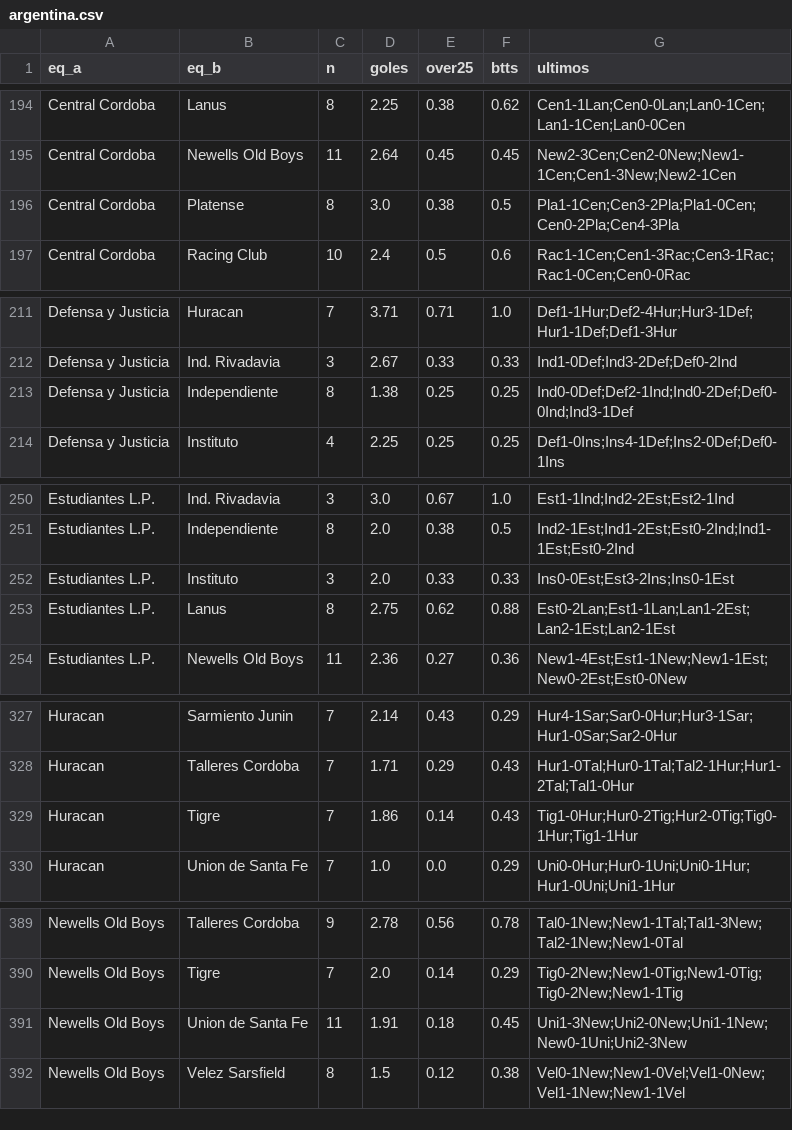
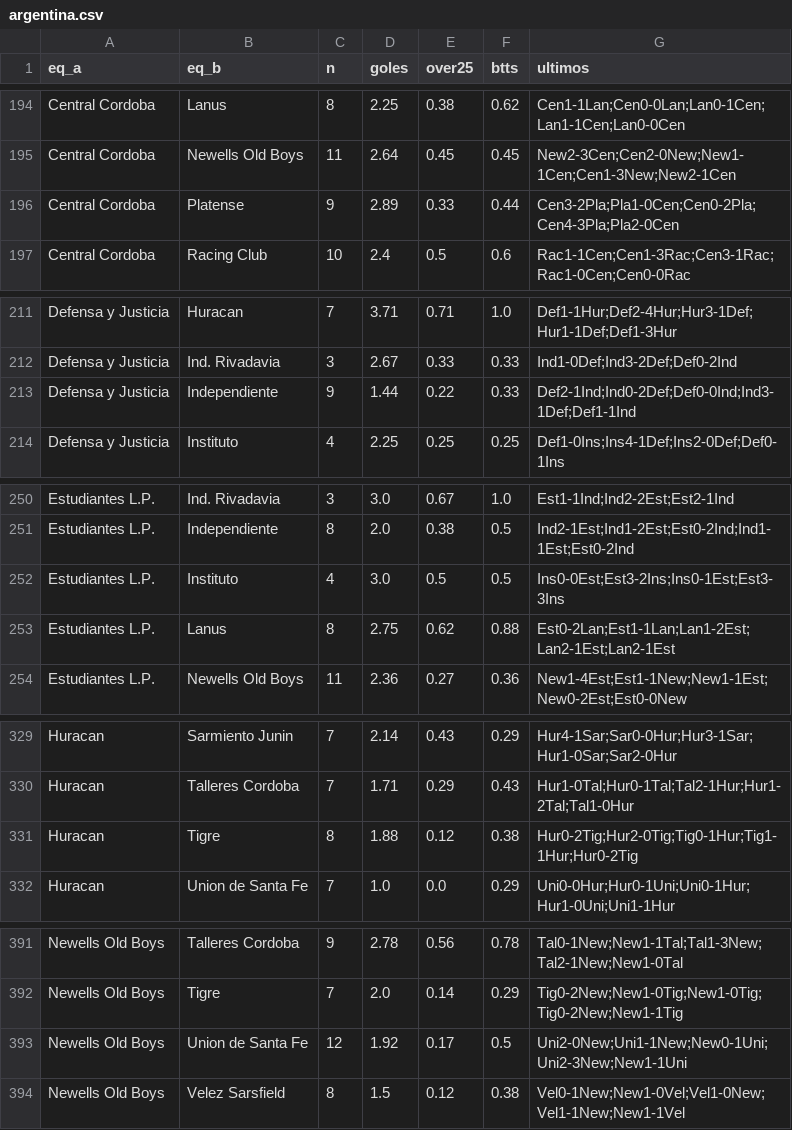
Before and after one commit to iqer175/datos-futbol, a CSV file: datos/h2h/argentina.csv, drawn as a sheet; only a part is shown, gaps mark what is left out; the diff covers the shown part only.

```diff
--- a/datos/h2h/argentina.csv
+++ b/datos/h2h/argentina.csv
@@ -195,3 +195,3 @@ Central Cordoba,Lanus,8,2.25,0.38,0.62,Cen1-1Lan;Cen0-0Lan;Lan0-1Cen;Lan1-1Cen;L
 Central Cordoba,Newells Old Boys,11,2.64,0.45,0.45,New2-3Cen;Cen2-0New;New1-1Cen;Cen1-3New;New2-1Cen
-Central Cordoba,Platense,8,3.0,0.38,0.5,Pla1-1Cen;Cen3-2Pla;Pla1-0Cen;Cen0-2Pla;Cen4-3Pla
+Central Cordoba,Platense,9,2.89,0.33,0.44,Cen3-2Pla;Pla1-0Cen;Cen0-2Pla;Cen4-3Pla;Pla2-0Cen
 Central Cordoba,Racing Club,10,2.4,0.5,0.6,Rac1-1Cen;Cen1-3Rac;Cen3-1Rac;Rac1-0Cen;Cen0-0Rac
@@ -212,3 +212,3 @@ Defensa y Justicia,Huracan,7,3.71,0.71,1.0,Def1-1Hur;Def2-4Hur;Hur3-1Def;Hur1-1D
 Defensa y Justicia,Ind. Rivadavia,3,2.67,0.33,0.33,Ind1-0Def;Ind3-2Def;Def0-2Ind
-Defensa y Justicia,Independiente,8,1.38,0.25,0.25,Ind0-0Def;Def2-1Ind;Ind0-2Def;Def0-0Ind;Ind3-1Def
+Defensa y Justicia,Independiente,9,1.44,0.22,0.33,Def2-1Ind;Ind0-2Def;Def0-0Ind;Ind3-1Def;Def1-1Ind
 Defensa y Justicia,Instituto,4,2.25,0.25,0.25,Def1-0Ins;Ins4-1Def;Ins2-0Def;Def0-1Ins
@@ -251,3 +251,3 @@ Estudiantes L.P.,Ind. Rivadavia,3,3.0,0.67,1.0,Est1-1Ind;Ind2-2Est;Est2-1Ind
 Estudiantes L.P.,Independiente,8,2.0,0.38,0.5,Ind2-1Est;Ind1-2Est;Est0-2Ind;Ind1-1Est;Est0-2Ind
-Estudiantes L.P.,Instituto,3,2.0,0.33,0.33,Ins0-0Est;Est3-2Ins;Ins0-1Est
+Estudiantes L.P.,Instituto,4,3.0,0.5,0.5,Ins0-0Est;Est3-2Ins;Ins0-1Est;Est3-3Ins
 Estudiantes L.P.,Lanus,8,2.75,0.62,0.88,Est0-2Lan;Est1-1Lan;Lan1-2Est;Lan2-1Est;Lan2-1Est
@@ -328,3 +330,3 @@ Huracan,Sarmiento Junin,7,2.14,0.43,0.29,Hur4-1Sar;Sar0-0Hur;Hur3-1Sar;Hur1-0Sar
 Huracan,Talleres Cordoba,7,1.71,0.29,0.43,Hur1-0Tal;Hur0-1Tal;Tal2-1Hur;Hur1-2Tal;Tal1-0Hur
-Huracan,Tigre,7,1.86,0.14,0.43,Tig1-0Hur;Hur0-2Tig;Hur2-0Tig;Tig0-1Hur;Tig1-1Hur
+Huracan,Tigre,8,1.88,0.12,0.38,Hur0-2Tig;Hur2-0Tig;Tig0-1Hur;Tig1-1Hur;Hur0-2Tig
 Huracan,Union de Santa Fe,7,1.0,0.0,0.29,Uni0-0Hur;Hur0-1Uni;Uni0-1Hur;Hur1-0Uni;Uni1-1Hur
@@ -390,3 +392,3 @@ Newells Old Boys,Talleres Cordoba,9,2.78,0.56,0.78,Tal0-1New;New1-1Tal;Tal1-3New
 Newells Old Boys,Tigre,7,2.0,0.14,0.29,Tig0-2New;New1-0Tig;New1-0Tig;Tig0-2New;New1-1Tig
-Newells Old Boys,Union de Santa Fe,11,1.91,0.18,0.45,Uni1-3New;Uni2-0New;Uni1-1New;New0-1Uni;Uni2-3New
+Newells Old Boys,Union de Santa Fe,12,1.92,0.17,0.5,Uni2-0New;Uni1-1New;New0-1Uni;Uni2-3New;New1-1Uni
 Newells Old Boys,Velez Sarsfield,8,1.5,0.12,0.38,Vel0-1New;New1-0Vel;Vel1-0New;Vel1-1New;New1-1Vel
```
Also changed, not shown: 2 added rows and 41 edited cells elsewhere in this file, datos/cierres/argentina.csv, datos/cierres/brasil.csv, 39 other files.
